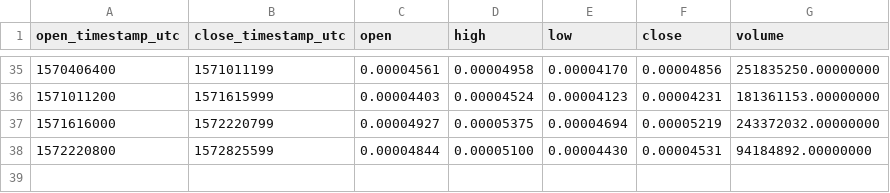
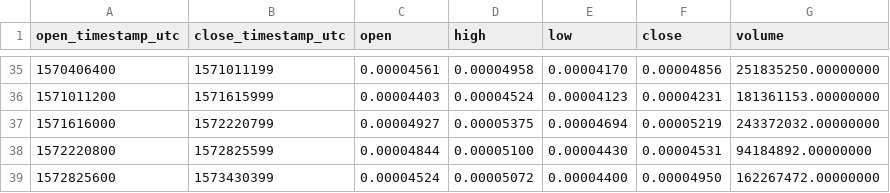
Before and after one commit to cryptobigbro/binance-HOTBNB, a CSV file: binance-HOTBNB-1w.csv, drawn as a sheet; only a part is shown, gaps mark what is left out; the diff names each change by its address in the sheet, - before the commit and + after, or states it on an @@ line.

```diff
--- a/binance-HOTBNB-1w.csv
+++ b/binance-HOTBNB-1w.csv
+row 39: 1572825600 | 1573430399 | 0.00004524 | 0.00005072 | 0.00004400 | 0.00004950 | 162267472.00000000
```
Also changed, not shown: binance-HOTBNB-1d.csv, binance-HOTBNB-1h.csv.
